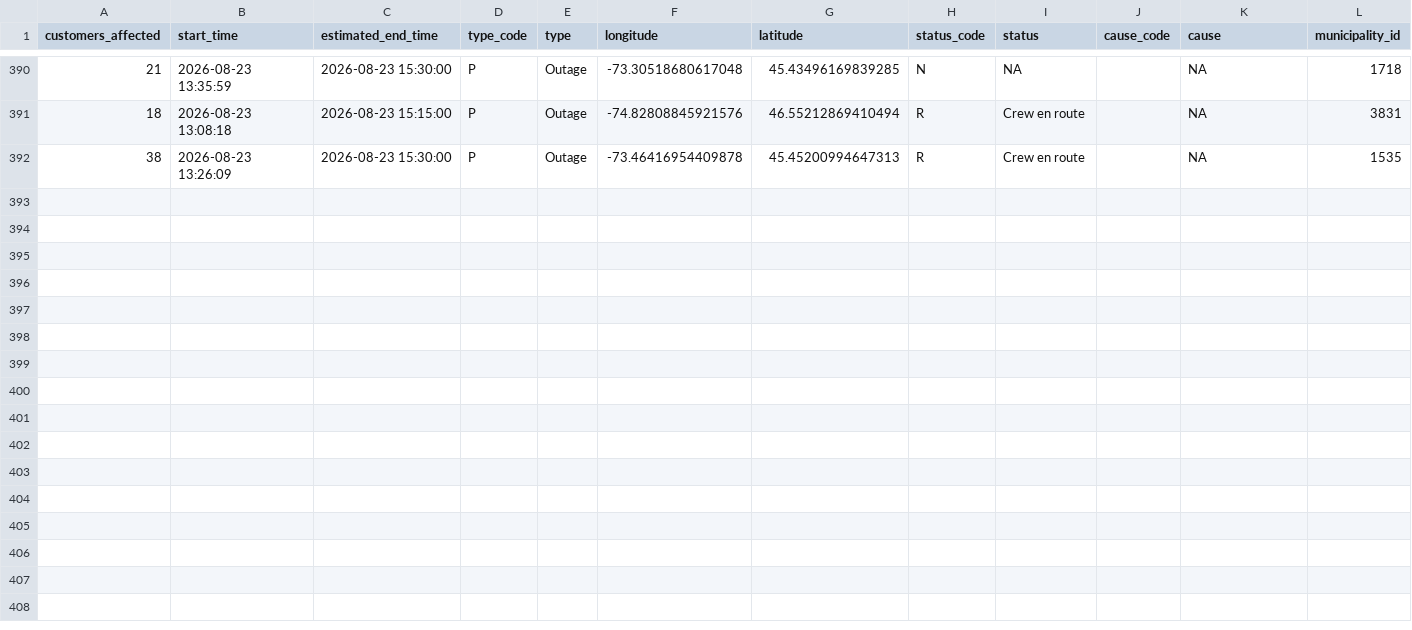
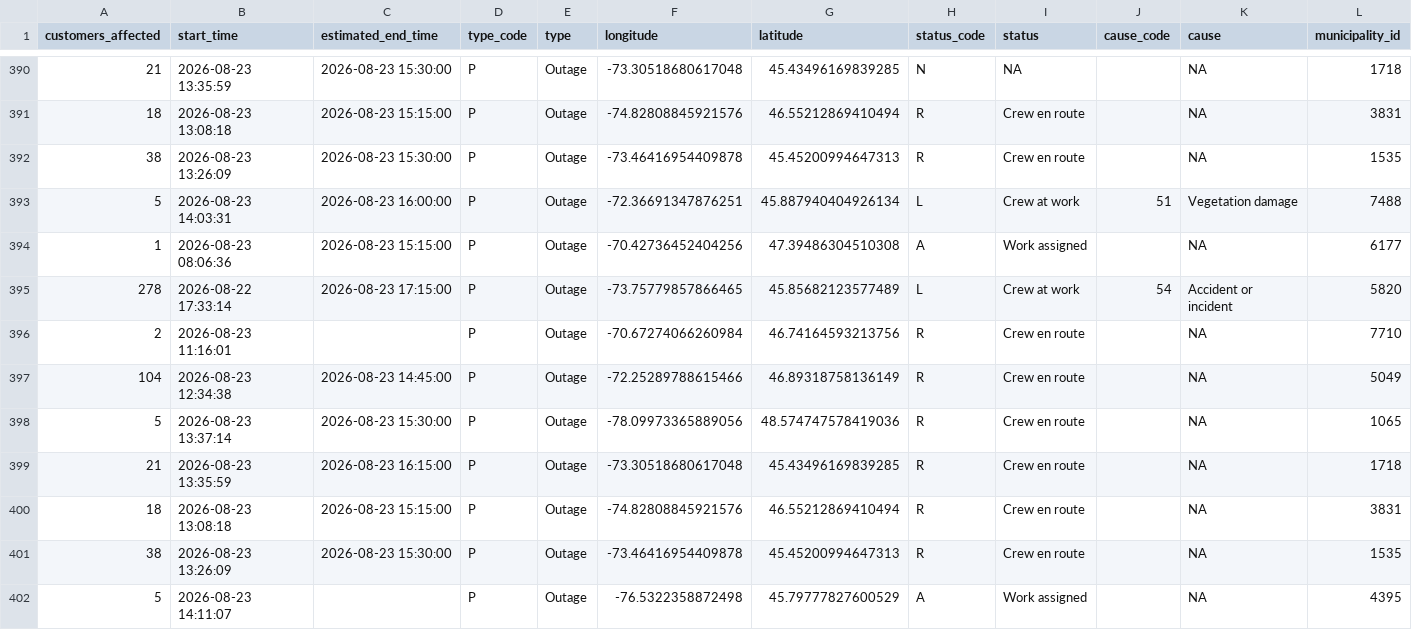
Before and after one commit to hdoyle21/hydro_qc, a CSV file: data/outages/2026-08-23.csv, drawn as a sheet; only a part is shown, gaps mark what is left out; rows hold the shown columns only; the diff names each change by its address in the sheet, - before the commit and + after, or states it on an @@ line.

```diff
--- a/data/outages/2026-08-23.csv
+++ b/data/outages/2026-08-23.csv
+row 393: 5 | 2026-08-23 14:03:31 | 2026-08-23 16:00:00 | P | Outage | -72.36691347876251 | 45.887940404926134 | L | Crew at work | 51 | Vegetation damage | 7488
+row 394: 1 | 2026-08-23 08:06:36 | 2026-08-23 15:15:00 | P | Outage | -70.42736452404256 | 47.39486304510308 | A | Work assigned |  | NA | 6177
+row 395: 278 | 2026-08-22 17:33:14 | 2026-08-23 17:15:00 | P | Outage | -73.75779857866465 | 45.85682123577489 | L | Crew at work | 54 | Accident or incident | 5820
+row 396: 2 | 2026-08-23 11:16:01 |  | P | Outage | -70.67274066260984 | 46.74164593213756 | R | Crew en route |  | NA | 7710
+row 397: 104 | 2026-08-23 12:34:38 | 2026-08-23 14:45:00 | P | Outage | -72.25289788615466 | 46.89318758136149 | R | Crew en route |  | NA | 5049
+row 398: 5 | 2026-08-23 13:37:14 | 2026-08-23 15:30:00 | P | Outage | -78.09973365889056 | 48.574747578419036 | R | Crew en route |  | NA | 1065
+row 399: 21 | 2026-08-23 13:35:59 | 2026-08-23 16:15:00 | P | Outage | -73.30518680617048 | 45.43496169839285 | R | Crew en route |  | NA | 1718
+row 400: 18 | 2026-08-23 13:08:18 | 2026-08-23 15:15:00 | P | Outage | -74.82808845921576 | 46.55212869410494 | R | Crew en route |  | NA | 3831
+row 401: 38 | 2026-08-23 13:26:09 | 2026-08-23 15:30:00 | P | Outage | -73.46416954409878 | 45.45200994647313 | R | Crew en route |  | NA | 1535
+row 402: 5 | 2026-08-23 14:11:07 |  | P | Outage | -76.5322358872498 | 45.79777827600529 | A | Work assigned |  | NA | 4395
```
Also changed, not shown: data/planned/2026-08-23.csv.
